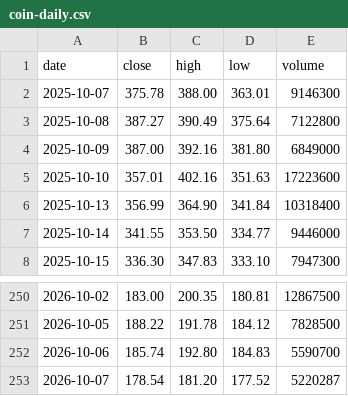
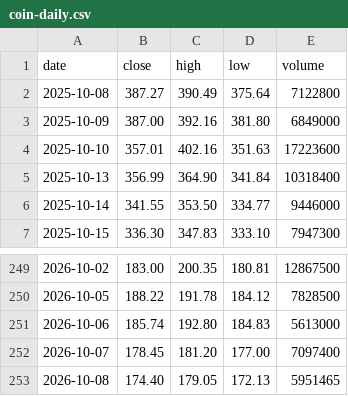
Before and after one commit to mycelrh/mycel, a CSV file: sim/coin-daily.csv, drawn as a sheet; only a part is shown, gaps mark what is left out.

```diff
--- a/sim/coin-daily.csv
+++ b/sim/coin-daily.csv
@@ -1,3 +1,2 @@
 date,close,high,low,volume
-2025-10-07,375.78,388.00,363.01,9146300
 2025-10-08,387.27,390.49,375.64,7122800
@@ -251,3 +250,4 @@ date,close,high,low,volume
 2026-10-05,188.22,191.78,184.12,7828500
-2026-10-06,185.74,192.80,184.83,5590700
-2026-10-07,178.54,181.20,177.52,5220287
+2026-10-06,185.74,192.80,184.83,5613000
+2026-10-07,178.45,181.20,177.00,7097400
+2026-10-08,174.40,179.05,172.13,5951465
```
Also changed, not shown: 3 other files.
